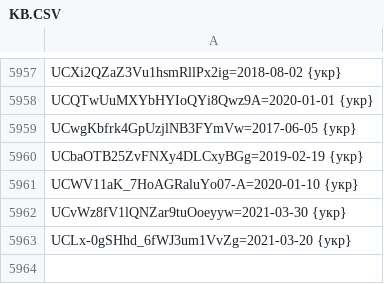
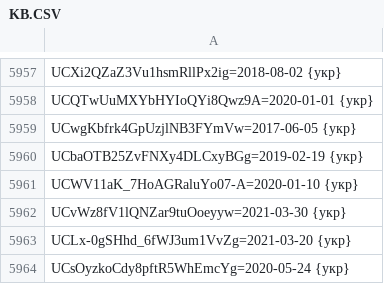
Before and after one commit to technik300/YOUTUBOTS, a CSV file: KB.CSV, drawn as a sheet; only a part is shown, gaps mark what is left out; the diff names each change by its address in the sheet, - before the commit and + after, or states it on an @@ line.

Commit message:
Update KB.CSV
add#7

```diff
--- a/KB.CSV
+++ b/KB.CSV
+row 5964: UCsOyzkoCdy8pftR5WhEmcYg=2020-05-24 {укр}
```
